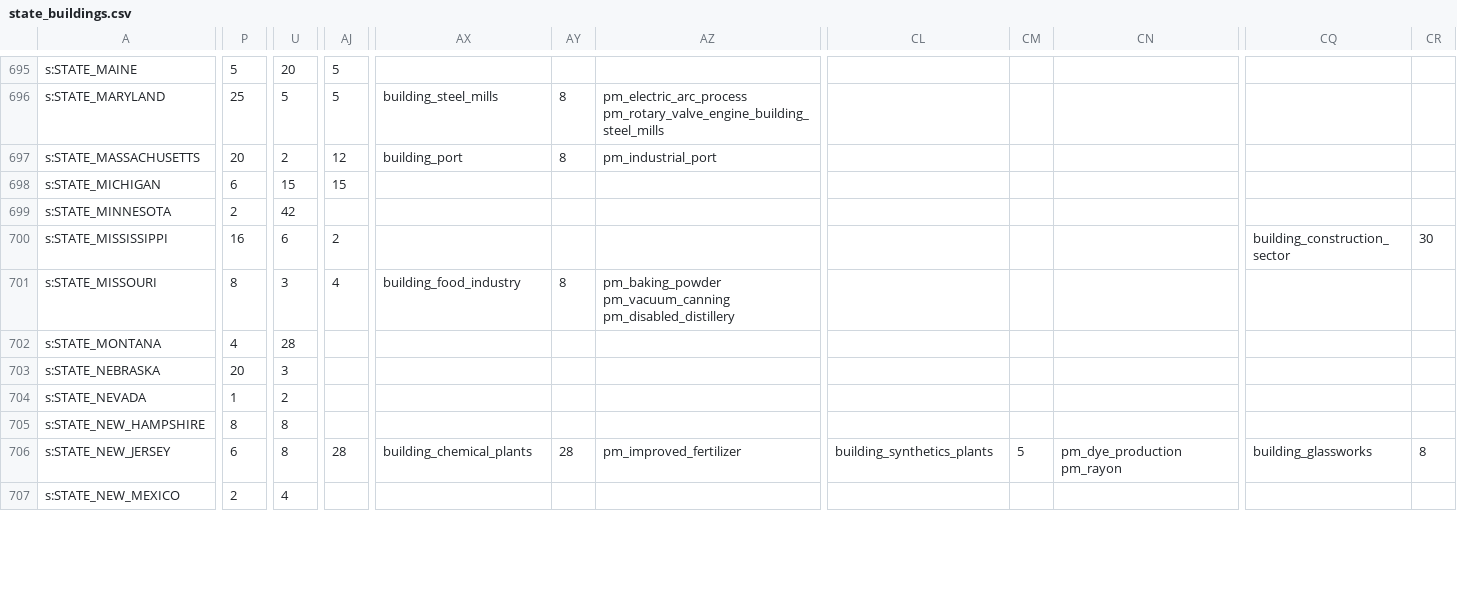
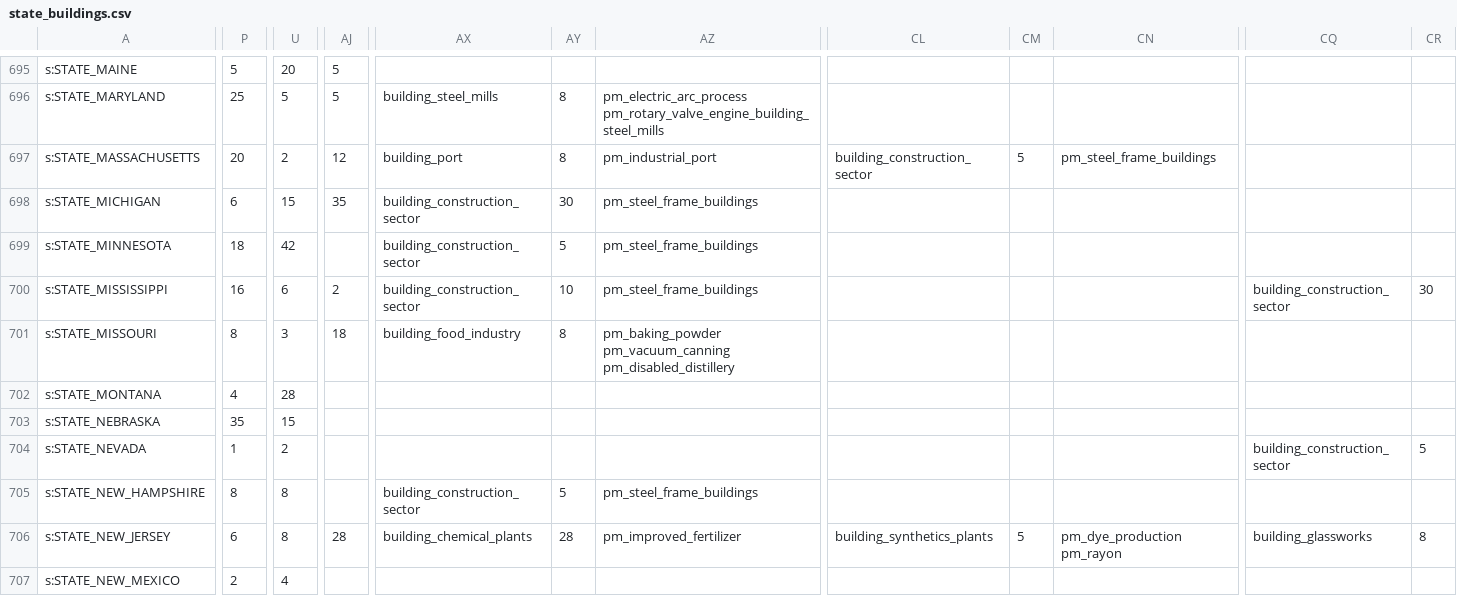
Before and after one commit to AlexJFDev/Vic3-World-War-One-Mod, a CSV file: scripts/mod/data/state_buildings.csv, drawn as a sheet; only a part is shown, gaps mark what is left out; the diff covers the shown part only; the diff names each change by its address in the sheet, - before the commit and + after, or states it on an @@ line.

```diff
--- a/scripts/mod/data/state_buildings.csv
+++ b/scripts/mod/data/state_buildings.csv
-CL697: (empty)
+CL697: building_construction_sector
-CM697: (empty)
+CM697: 5
-CN697: (empty)
+CN697: pm_steel_frame_buildings
-AJ698: 15
+AJ698: 35
-AX698:AX700: (empty)
+AX698:AX700: building_construction_sector
-AY698: (empty)
+AY698: 30
-AZ698:AZ700: (empty)
+AZ698:AZ700: pm_steel_frame_buildings
-P699: 2
+P699: 18
-AY699: (empty)
+AY699: 5
-AY700: (empty)
+AY700: 10
-AJ701: 4
+AJ701: 18
-P703: 20
+P703: 35
-U703: 3
+U703: 15
-CQ704: (empty)
+CQ704: building_construction_sector
-CR704: (empty)
+CR704: 5
-AX705: (empty)
+AX705: building_construction_sector
-AY705: (empty)
+AY705: 5
-AZ705: (empty)
+AZ705: pm_steel_frame_buildings
```
Also changed, not shown: 64 edited cells elsewhere in this file, 1 other file.
